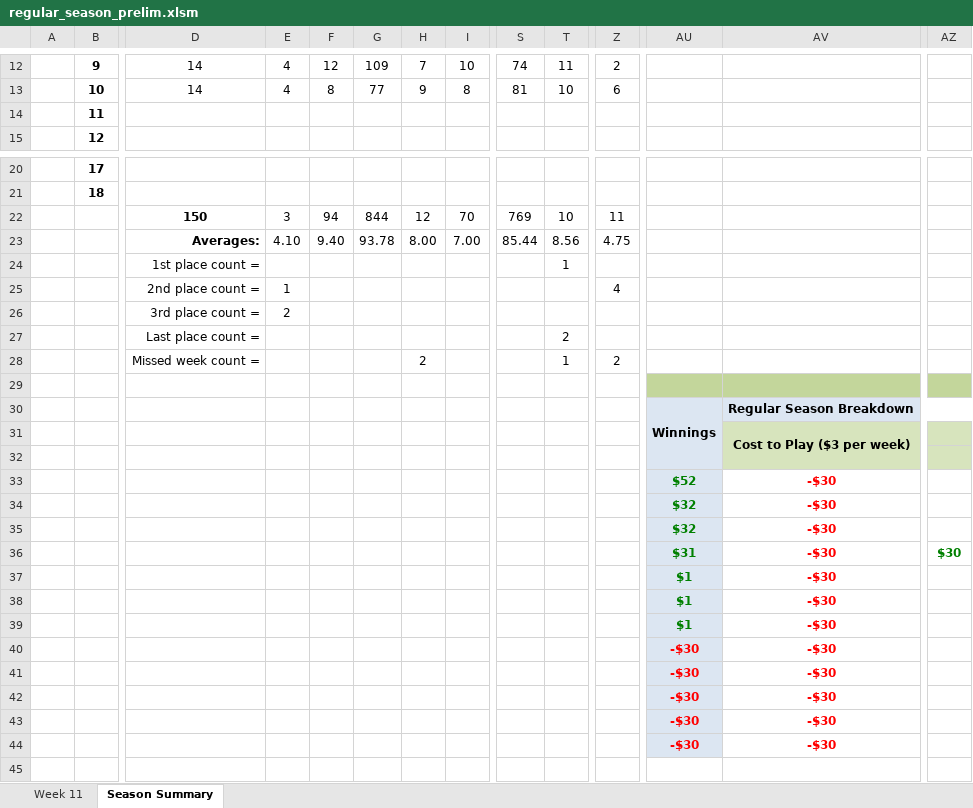
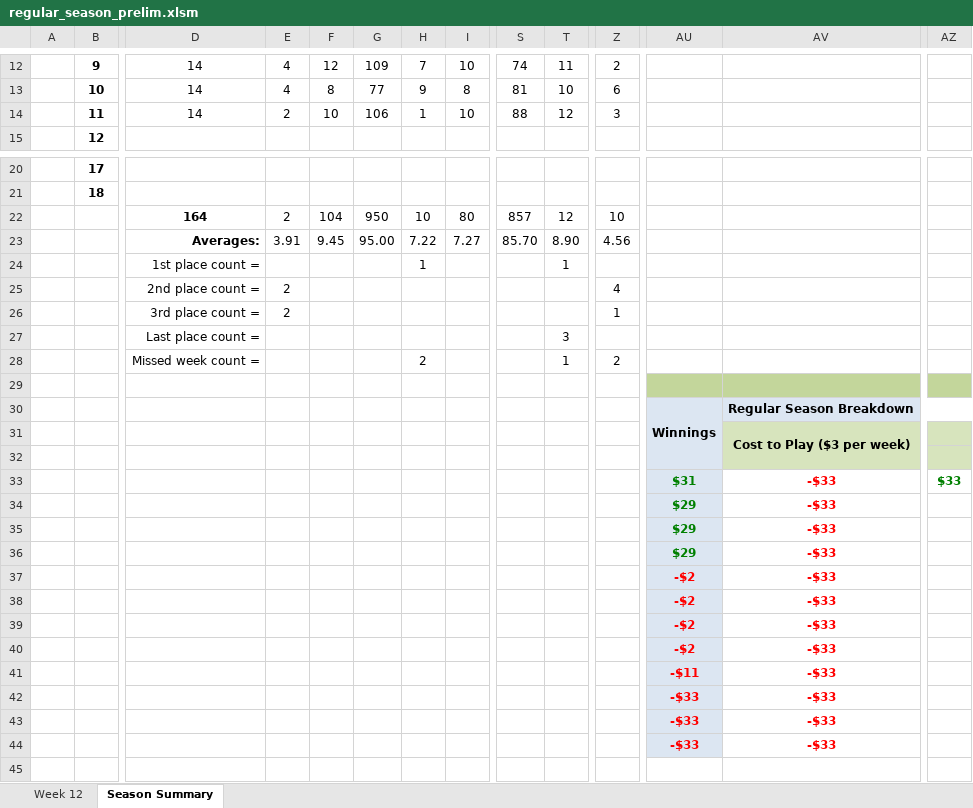
Before and after one commit to jlwebpages/fp_test, an Excel workbook: regular_season_prelim.xlsm, sheet Season Summary, drawn as a sheet; only a part is shown, gaps mark what is left out; values as stored, in another font and other column widths than the file's, no borders; conditional formats not drawn; removed rows and columns are numbered as before the commit, all else as after; rows hold the shown columns only; the diff covers the shown part only; the diff names each change by its address in the sheet, - before the commit and + after, or states it on an @@ line.

```diff
--- a/regular_season_prelim.xlsm (sheet Season Summary)
+++ b/regular_season_prelim.xlsm (sheet Season Summary)
@@ sheet tab hidden: Week 11 @@
@@ sheet tab unhidden: Week 12 @@
-row 14:  | 11
+row 14:  | 11 | 14 | 2 | 10 | 106 | 1 | 10 | 88 | 12 | 3
-row 22:  |  | 150 | 3 | 94 | 844 | 12 | 70 | 769 | 10 | 11
-row 23:  |  | Averages: | 4.10 | 9.40 | 93.78 | 8.00 | 7.00 | 85.44 | 8.56 | 4.75
+row 22:  |  | 164 | 2 | 104 | 950 | 10 | 80 | 857 | 12 | 10
+row 23:  |  | Averages: | 3.91 | 9.45 | 95.00 | 7.22 | 7.27 | 85.70 | 8.90 | 4.56
-H24: (empty)
+H24: 1
-E25: 1
+E25: 2
-Z26: (empty)
+Z26: 1
-T27: 2
+T27: 3
-row 33:  |  |  |  |  |  |  |  |  |  |  | $52 | -$30
-row 34:  |  |  |  |  |  |  |  |  |  |  | $32 | -$30
-row 35:  |  |  |  |  |  |  |  |  |  |  | $32 | -$30
-AV33: -$30
+AV33: -$33
-AZ33: $30
+AZ33: $33
+row 34:  |  |  |  |  |  |  |  |  |  |  | $29 | -$33
+row 35:  |  |  |  |  |  |  |  |  |  |  | $29 | -$33
+row 36:  |  |  |  |  |  |  |  |  |  |  | $29 | -$33
+row 37:  |  |  |  |  |  |  |  |  |  |  | -$2 | -$33
-AU38:AU40: $1
+AU38:AU40: -$2
-AU38:AU40 text colour: #008000
+AU38:AU40 text colour: #FF0000
-AV38:AV40: -$30
+AV38:AV40: -$33
-row 40:  |  |  |  |  |  |  |  |  |  |  | -$30 | -$30
-row 41:  |  |  |  |  |  |  |  |  |  |  | -$30 | -$30
-row 42:  |  |  |  |  |  |  |  |  |  |  | -$30 | -$30
-row 43:  |  |  |  |  |  |  |  |  |  |  | -$30 | -$30
-row 44:  |  |  |  |  |  |  |  |  |  |  | -$30 | -$30
+row 41:  |  |  |  |  |  |  |  |  |  |  | -$11 | -$33
+row 42:  |  |  |  |  |  |  |  |  |  |  | -$33 | -$33
+row 43:  |  |  |  |  |  |  |  |  |  |  | -$33 | -$33
+row 44:  |  |  |  |  |  |  |  |  |  |  | -$33 | -$33
```
Also changed, not shown: 12 edited cells and cell formats elsewhere in this sheet, formulas that keep their value, hidden cells, regular_season_inputs.xlsx, 3 other files.
